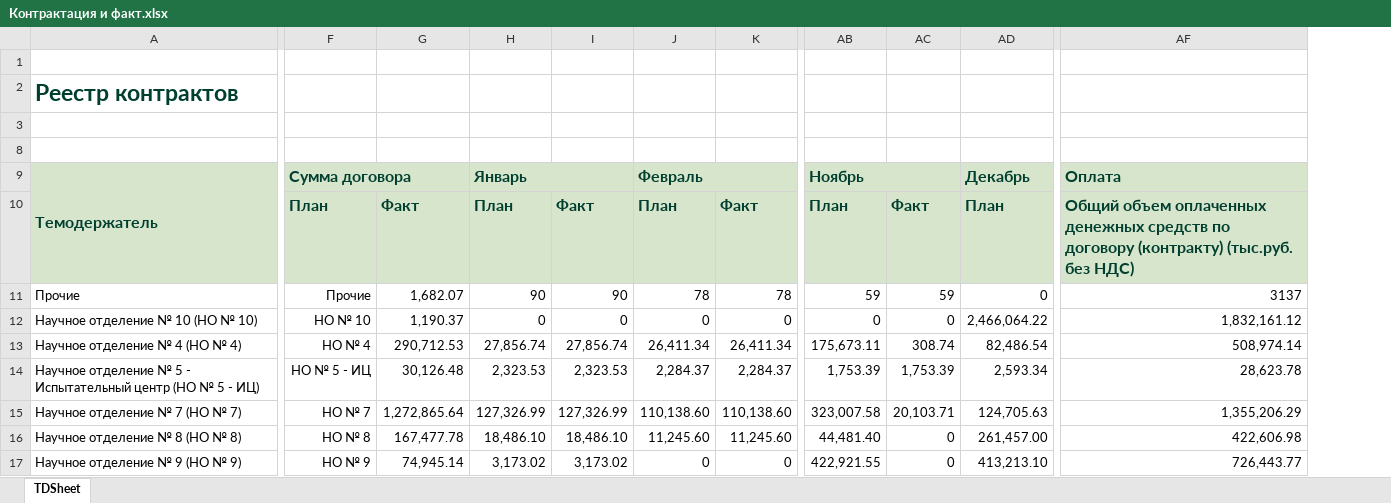
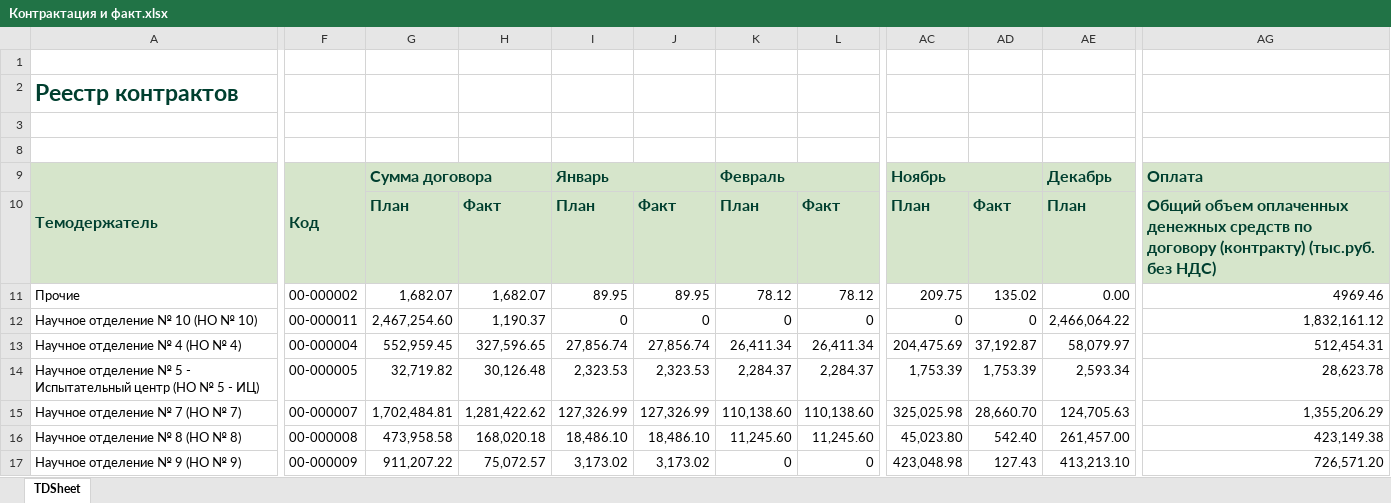
Before and after one commit to asrahmanov/PulsarDataAggregation, an Excel workbook: storage/app/contractAndFact/36/2022/Контрактация и факт.xlsx, sheet TDSheet, drawn as a sheet; only a part is shown, gaps mark what is left out; values as stored, in another font and other column widths than the file's, no borders; removed rows and columns are numbered as before the commit, all else as after; the diff covers the shown part only; the diff names each change by its address in the sheet, - before the commit and + after, or states it on an @@ line.

```diff
--- a/storage/app/contractAndFact/36/2022/Контрактация и факт.xlsx (sheet TDSheet)
+++ b/storage/app/contractAndFact/36/2022/Контрактация и факт.xlsx (sheet TDSheet)
-column F, rows 9-17: Сумма договора | План | Прочие | НО № 10 | НО № 4 | НО № 5 - ИЦ | НО № 7 | НО № 8 | НО № 9
+column F, rows 9-17: Код |  | 00-000002 | 00-000011 | 00-000004 | 00-000005 | 00-000007 | 00-000008 | 00-000009
+column G, rows 9-17: Сумма договора | План | 1,682.07 | 2,467,254.60 | 552,959.45 | 32,719.82 | 1,702,484.81 | 473,958.58 | 911,207.22
-column AC, rows 10-17: Факт | 59 | 0 | 308.74 | 1,753.39 | 20,103.71 | 0 | 0
+column AD, rows 10-17: Факт | 135.02 | 0 | 37,192.87 | 1,753.39 | 28,660.70 | 542.40 | 127.43
-I11: 90
+I11: 89.95
-J11: 90
+J11: 89.95
-K11: 78
+K11: 78.12
-L11: 78
+L11: 78.12
-AC11: 59
+AC11: 209.75
-AE11: 0
+AE11: 0.00
-AG11: 3137
+AG11: 4969.46
-H13: 290,712.53
+H13: 327,596.65
-AC13: 175,673.11
+AC13: 204,475.69
-AE13: 82,486.54
+AE13: 58,079.97
-AG13: 508,974.14
+AG13: 512,454.31
-H15: 1,272,865.64
+H15: 1,281,422.62
-AC15: 323,007.58
+AC15: 325,025.98
-H16: 167,477.78
+H16: 168,020.18
-AC16: 44,481.40
+AC16: 45,023.80
-AG16: 422,606.98
+AG16: 423,149.38
-H17: 74,945.14
+H17: 75,072.57
-AC17: 422,921.55
+AC17: 423,048.98
-AG17: 726,443.77
+AG17: 726,571.20
```
Also changed, not shown: 21 edited cells elsewhere in this sheet, hidden cells, storage/app/contractAndFact/17/2022/Контрактация и факт.xlsx, storage/app/exp/17/2022/Форма по ожидаемой выручке.xlsx, 8 other files.
